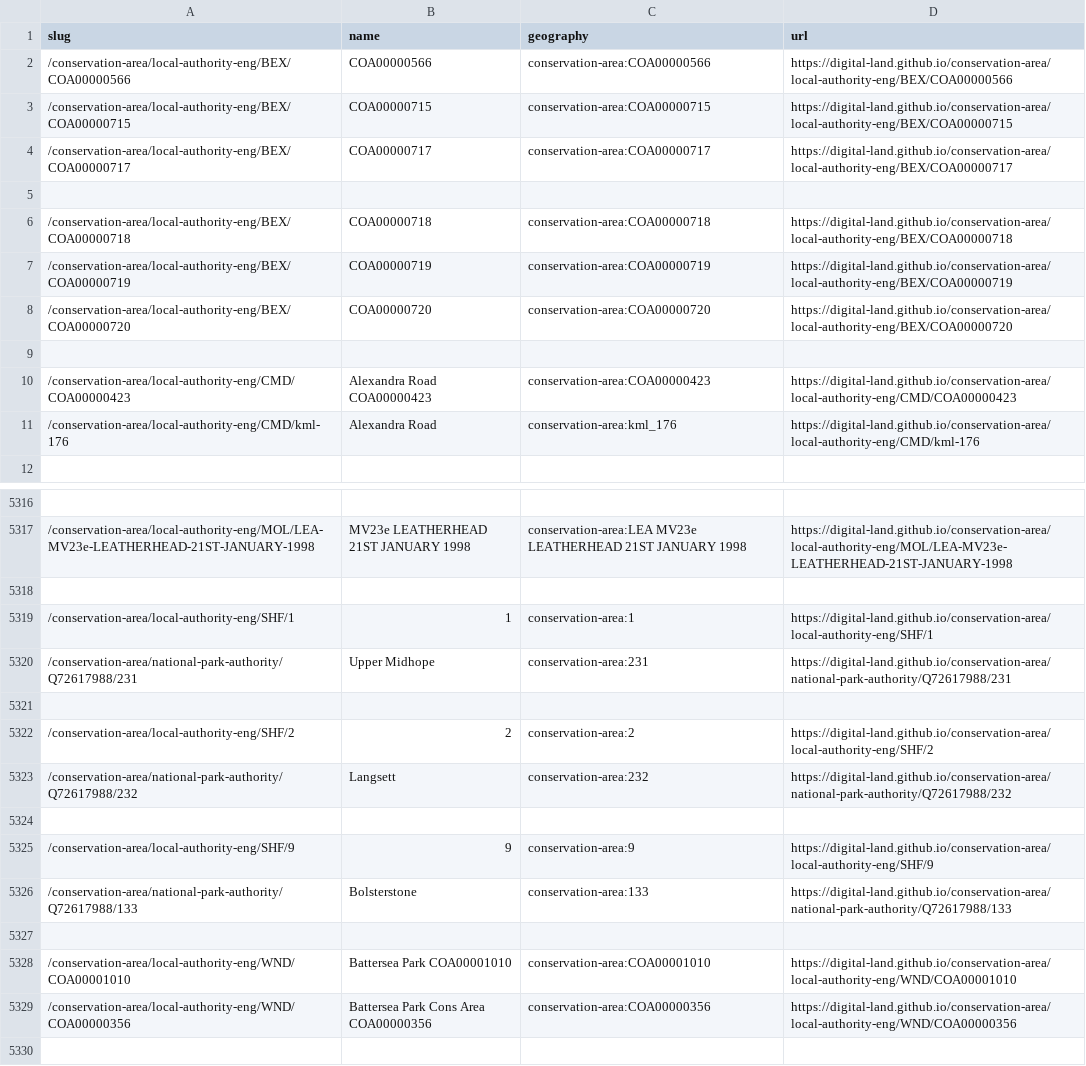
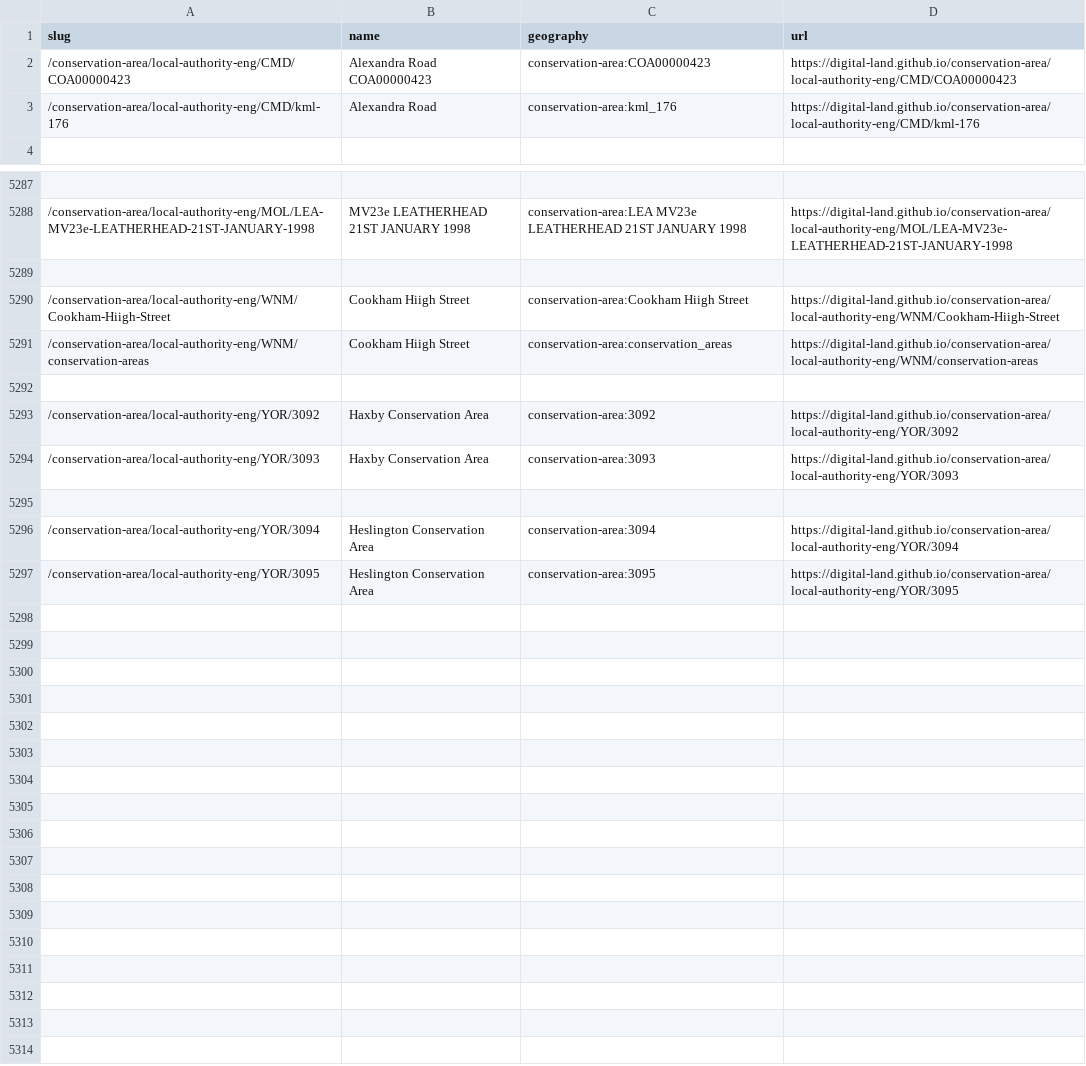
Before and after one commit to digital-land/entity-data, a CSV file: dedupe/matched_cons_areas.csv (was dedupe/cons_area_dupes.csv), drawn as a sheet; only a part is shown, gaps mark what is left out; the shorter side is filled out with more unchanged rows; the diff covers the shown part only.

Commit message:
Created auto-matched and manual files for duplicates in brownfield land and conservation areas.

```diff
--- a/dedupe/cons_area_dupes.csv
+++ b/dedupe/matched_cons_areas.csv
@@ -1,10 +1,2 @@
 slug,name,geography,url
-/conservation-area/local-authority-eng/BEX/COA00000566,COA00000566,conservation-area:COA00000566,https://digital-land.github.io/conservation-area/local-authority-eng/BEX/COA00000566
-/conservation-area/local-authority-eng/BEX/COA00000715,COA00000715,conservation-area:COA00000715,https://digital-land.github.io/conservation-area/local-authority-eng/BEX/COA00000715
-/conservation-area/local-authority-eng/BEX/COA00000717,COA00000717,conservation-area:COA00000717,https://digital-land.github.io/conservation-area/local-authority-eng/BEX/COA00000717
-,,,
-/conservation-area/local-authority-eng/BEX/COA00000718,COA00000718,conservation-area:COA00000718,https://digital-land.github.io/conservation-area/local-authority-eng/BEX/COA00000718
-/conservation-area/local-authority-eng/BEX/COA00000719,COA00000719,conservation-area:COA00000719,https://digital-land.github.io/conservation-area/local-authority-eng/BEX/COA00000719
-/conservation-area/local-authority-eng/BEX/COA00000720,COA00000720,conservation-area:COA00000720,https://digital-land.github.io/conservation-area/local-authority-eng/BEX/COA00000720
-,,,
 /conservation-area/local-authority-eng/CMD/COA00000423,Alexandra Road COA00000423,conservation-area:COA00000423,https://digital-land.github.io/conservation-area/local-authority-eng/CMD/COA00000423
@@ -5317,14 +5288,2 @@ slug,name,geography,url
 /conservation-area/local-authority-eng/MOL/LEA-MV23e-LEATHERHEAD-21ST-JANUARY-1998,MV23e LEATHERHEAD 21ST JANUARY 1998,conservation-area:LEA MV23e LEATHERHEAD 21ST JANUARY 1998,https://digital-land.github.io/conservation-area/local-authority-eng/MOL/LEA-MV23e-LEATHERHEAD-21ST-JANUARY-1998
-,,,
-/conservation-area/local-authority-eng/SHF/1,1,conservation-area:1,https://digital-land.github.io/conservation-area/local-authority-eng/SHF/1
-/conservation-area/national-park-authority/Q72617988/231,Upper Midhope,conservation-area:231,https://digital-land.github.io/conservation-area/national-park-authority/Q72617988/231
-,,,
-/conservation-area/local-authority-eng/SHF/2,2,conservation-area:2,https://digital-land.github.io/conservation-area/local-authority-eng/SHF/2
-/conservation-area/national-park-authority/Q72617988/232,Langsett,conservation-area:232,https://digital-land.github.io/conservation-area/national-park-authority/Q72617988/232
-,,,
-/conservation-area/local-authority-eng/SHF/9,9,conservation-area:9,https://digital-land.github.io/conservation-area/local-authority-eng/SHF/9
-/conservation-area/national-park-authority/Q72617988/133,Bolsterstone,conservation-area:133,https://digital-land.github.io/conservation-area/national-park-authority/Q72617988/133
-,,,
-/conservation-area/local-authority-eng/WND/COA00001010,Battersea Park COA00001010,conservation-area:COA00001010,https://digital-land.github.io/conservation-area/local-authority-eng/WND/COA00001010
-/conservation-area/local-authority-eng/WND/COA00000356,Battersea Park Cons Area COA00000356,conservation-area:COA00000356,https://digital-land.github.io/conservation-area/local-authority-eng/WND/COA00000356
 ,,,
```
Also changed, not shown: 21 removed rows elsewhere in this file, 4 other files.
